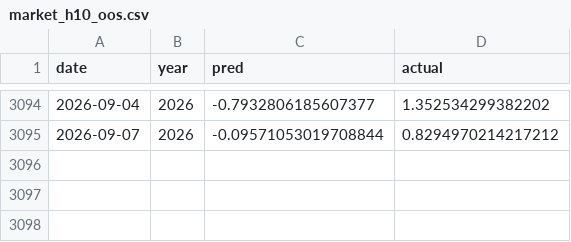
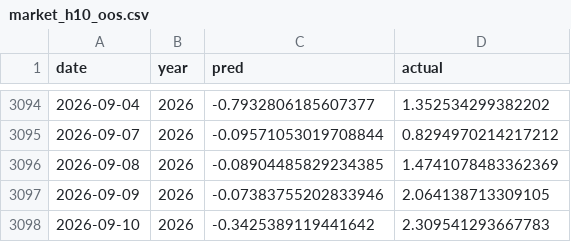
Before and after one commit to joekisoul-code/TaiexChipAnalyzer, a CSV file: data/models/market_h10_oos.csv, drawn as a sheet; only a part is shown, gaps mark what is left out.

```diff
--- a/data/models/market_h10_oos.csv
+++ b/data/models/market_h10_oos.csv
@@ -3095 +3095,4 @@ date,year,pred,actual
 2026-09-07,2026,-0.09571053019708844,0.8294970214217212
+2026-09-08,2026,-0.08904485829234385,1.4741078483362369
+2026-09-09,2026,-0.07383755202833946,2.064138713309105
+2026-09-10,2026,-0.3425389119441642,2.309541293667783
```
Also changed, not shown: data/models/logic_oos.csv, data/models/market_h1_oos.csv, 48 other files.
